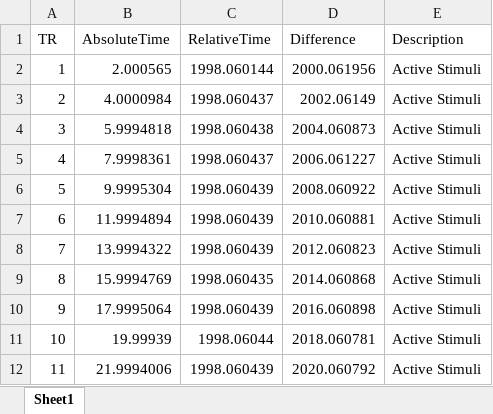
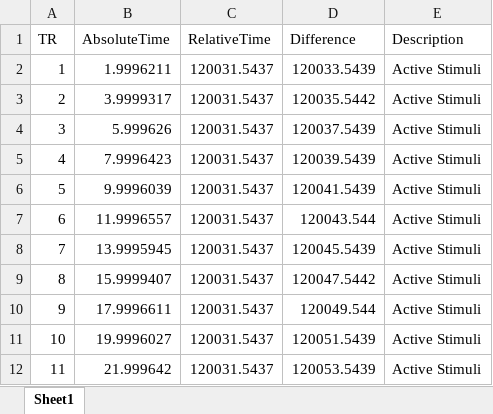
Before and after one commit to JoaoAmaro2001/NeuroscienceTasks, an Excel workbook: events/sub-t_task-sentences_events.xlsx, sheet Sheet1, drawn as a sheet; only a part is shown; values as stored, in another font and other column widths than the file's, no borders; the diff covers the shown part only; the diff names each change by its address in the sheet, - before the commit and + after, or states it on an @@ line.

```diff
--- a/events/sub-t_task-sentences_events.xlsx (sheet Sheet1)
+++ b/events/sub-t_task-sentences_events.xlsx (sheet Sheet1)
-B2 (AbsoluteTime): 2.000565
+B2 (AbsoluteTime): 1.9996211
-C2 (RelativeTime): 1998.060144
+C2 (RelativeTime): 120031.5437
-D2 (Difference): 2000.061956
+D2 (Difference): 120033.5439
-B3 (AbsoluteTime): 4.0000984
+B3 (AbsoluteTime): 3.9999317
-C3 (RelativeTime): 1998.060437
+C3 (RelativeTime): 120031.5437
-D3 (Difference): 2002.06149
+D3 (Difference): 120035.5442
-B4 (AbsoluteTime): 5.9994818
+B4 (AbsoluteTime): 5.999626
-C4 (RelativeTime): 1998.060438
+C4 (RelativeTime): 120031.5437
-D4 (Difference): 2004.060873
+D4 (Difference): 120037.5439
-B5 (AbsoluteTime): 7.9998361
+B5 (AbsoluteTime): 7.9996423
-C5 (RelativeTime): 1998.060437
+C5 (RelativeTime): 120031.5437
-D5 (Difference): 2006.061227
+D5 (Difference): 120039.5439
-B6 (AbsoluteTime): 9.9995304
+B6 (AbsoluteTime): 9.9996039
-C6:C8 (RelativeTime): 1998.060439
+C6:C8 (RelativeTime): 120031.5437
-D6 (Difference): 2008.060922
+D6 (Difference): 120041.5439
-B7 (AbsoluteTime): 11.9994894
+B7 (AbsoluteTime): 11.9996557
-D7 (Difference): 2010.060881
+D7 (Difference): 120043.544
-B8 (AbsoluteTime): 13.9994322
+B8 (AbsoluteTime): 13.9995945
-D8 (Difference): 2012.060823
+D8 (Difference): 120045.5439
-B9 (AbsoluteTime): 15.9994769
+B9 (AbsoluteTime): 15.9999407
-C9 (RelativeTime): 1998.060435
+C9 (RelativeTime): 120031.5437
-D9 (Difference): 2014.060868
+D9 (Difference): 120047.5442
-B10 (AbsoluteTime): 17.9995064
+B10 (AbsoluteTime): 17.9996611
-C10 (RelativeTime): 1998.060439
+C10 (RelativeTime): 120031.5437
-D10 (Difference): 2016.060898
+D10 (Difference): 120049.544
-B11 (AbsoluteTime): 19.99939
+B11 (AbsoluteTime): 19.9996027
-C11 (RelativeTime): 1998.06044
+C11 (RelativeTime): 120031.5437
-D11 (Difference): 2018.060781
+D11 (Difference): 120051.5439
-B12 (AbsoluteTime): 21.9994006
+B12 (AbsoluteTime): 21.999642
-C12 (RelativeTime): 1998.060439
+C12 (RelativeTime): 120031.5437
-D12 (Difference): 2020.060792
+D12 (Difference): 120053.5439
```
Also changed, not shown: 4 added rows, 4 removed rows and 15 edited cells elsewhere in this sheet, events/sub-test_task-sentences_events.xlsx, log/sub-t_task-sentences_log.xlsx, 25 other files.
